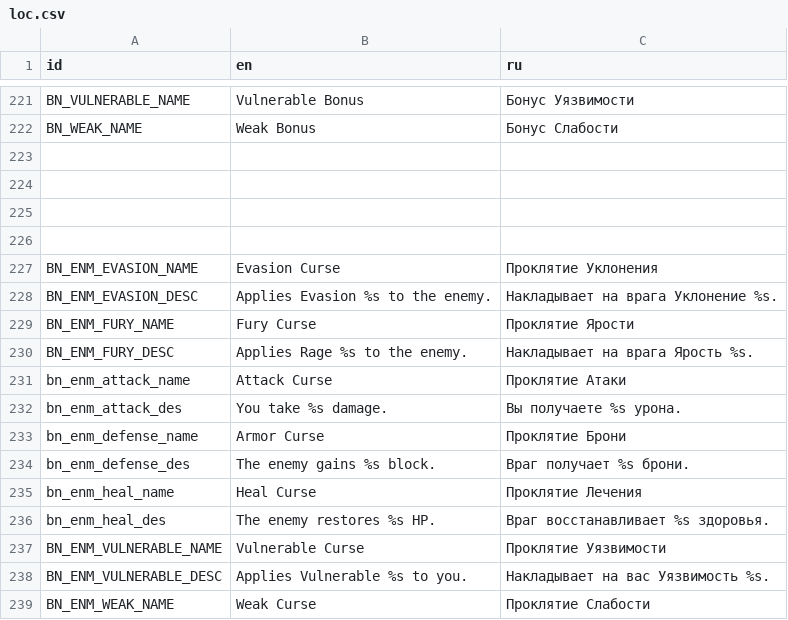
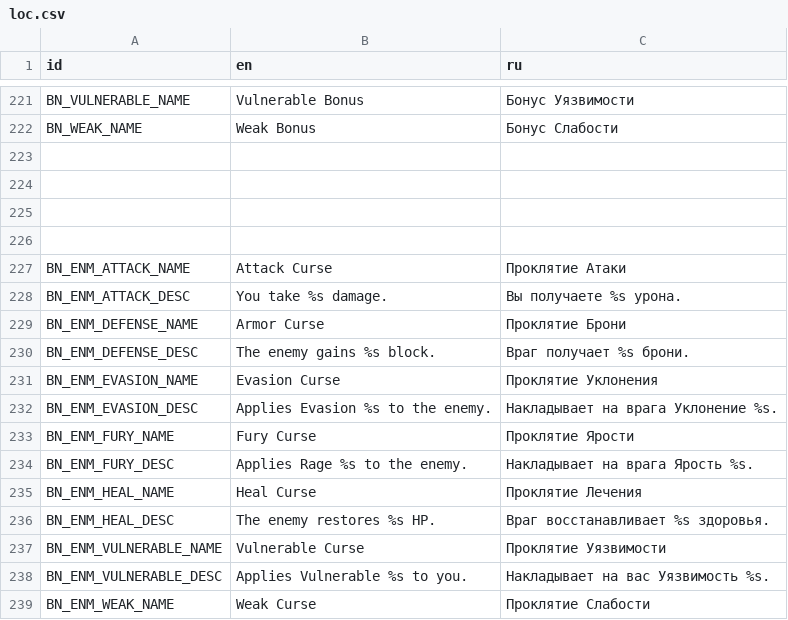
Before and after one commit to Dogma322/headkeeper, a CSV file: translation/loc.csv, drawn as a sheet; only a part is shown, gaps mark what is left out.

```diff
--- a/translation/loc.csv
+++ b/translation/loc.csv
@@ -226,2 +226,6 @@ BN_WEAK_NAME,Weak Bonus,Бонус Слабости
 ,,
+BN_ENM_ATTACK_NAME,Attack Curse,Проклятие Атаки
+BN_ENM_ATTACK_DESC,You take %s damage.,Вы получаете %s урона.
+BN_ENM_DEFENSE_NAME,Armor Curse,Проклятие Брони
+BN_ENM_DEFENSE_DESC,The enemy gains %s block.,Враг получает %s брони.
 BN_ENM_EVASION_NAME,Evasion Curse,Проклятие Уклонения
@@ -230,8 +234,4 @@ BN_ENM_FURY_NAME,Fury Curse,Проклятие Ярости
 BN_ENM_FURY_DESC,Applies Rage %s to the enemy.,Накладывает на врага Ярость %s.
-bn_enm_attack_name,Attack Curse,Проклятие Атаки
-bn_enm_attack_des,You take %s damage.,Вы получаете %s урона.
-bn_enm_defense_name,Armor Curse,Проклятие Брони
-bn_enm_defense_des,The enemy gains %s block.,Враг получает %s брони.
-bn_enm_heal_name,Heal Curse,Проклятие Лечения
-bn_enm_heal_des,The enemy restores %s HP.,Враг восстанавливает %s здоровья.
+BN_ENM_HEAL_NAME,Heal Curse,Проклятие Лечения
+BN_ENM_HEAL_DESC,The enemy restores %s HP.,Враг восстанавливает %s здоровья.
 BN_ENM_VULNERABLE_NAME,Vulnerable Curse,Проклятие Уязвимости
```
Also changed, not shown: 15 other files.
